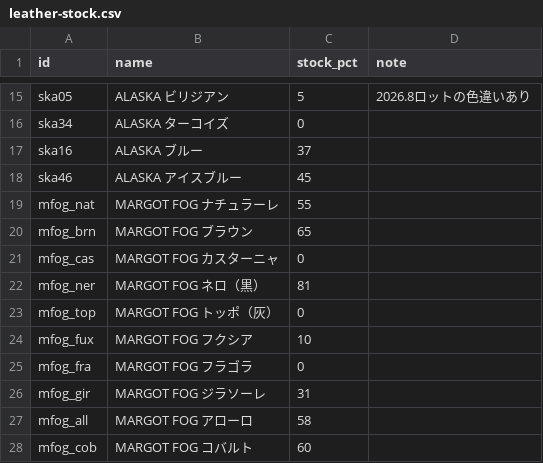
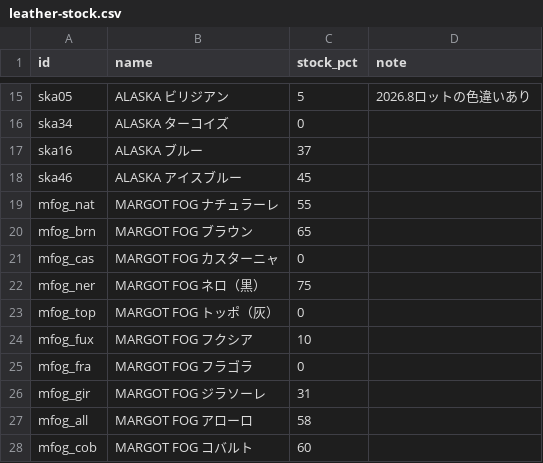
Before and after one commit to you0810jmsdf/ns-factory, a CSV file: order_estimate/leather-stock.csv, drawn as a sheet; only a part is shown, gaps mark what is left out.

Commit message:
Stock allocation for NF2026_670 via register page (leather-stock.csv)

```diff
--- a/order_estimate/leather-stock.csv
+++ b/order_estimate/leather-stock.csv
@@ -21,3 +21,3 @@ mfog_brn,MARGOT FOG ブラウン,65,
 mfog_cas,MARGOT FOG カスターニャ,0,
-mfog_ner,MARGOT FOG ネロ（黒）,81,
+mfog_ner,MARGOT FOG ネロ（黒）,75,
 mfog_top,MARGOT FOG トッポ（灰）,0,
```
